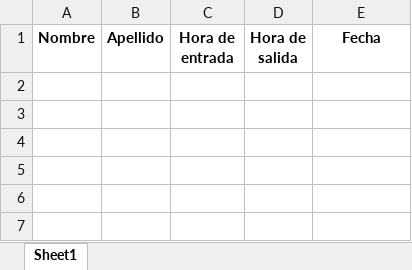
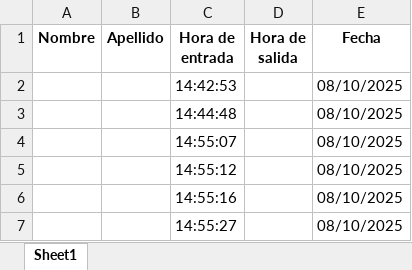
Before and after one commit to Markdebrand/computervision, an Excel workbook: attendance.xlsx, sheet Sheet1, drawn as a sheet; values as stored, in another font and other column widths than the file's, no borders; the diff names each change by its address in the sheet, - before the commit and + after, or states it on an @@ line.

```diff
--- a/attendance.xlsx (sheet Sheet1)
+++ b/attendance.xlsx (sheet Sheet1)
+row 2:  |  | 14:42:53 |  | 08/10/2025
+row 3:  |  | 14:44:48 |  | 08/10/2025
+row 4:  |  | 14:55:07 |  | 08/10/2025
+row 5:  |  | 14:55:12 |  | 08/10/2025
+row 6:  |  | 14:55:16 |  | 08/10/2025
+row 7:  |  | 14:55:27 |  | 08/10/2025
```
Also changed, not shown: 8 other files.
